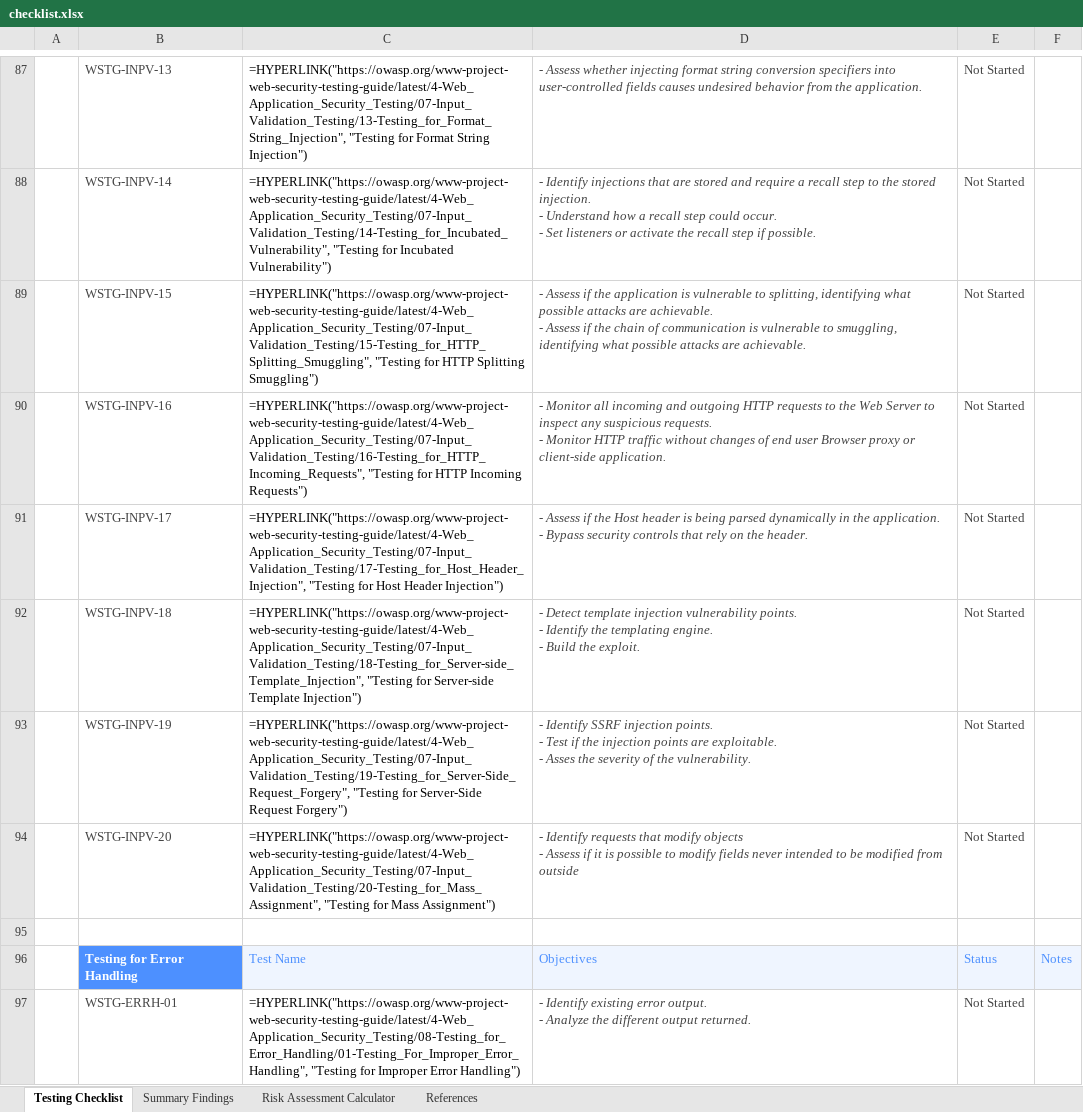
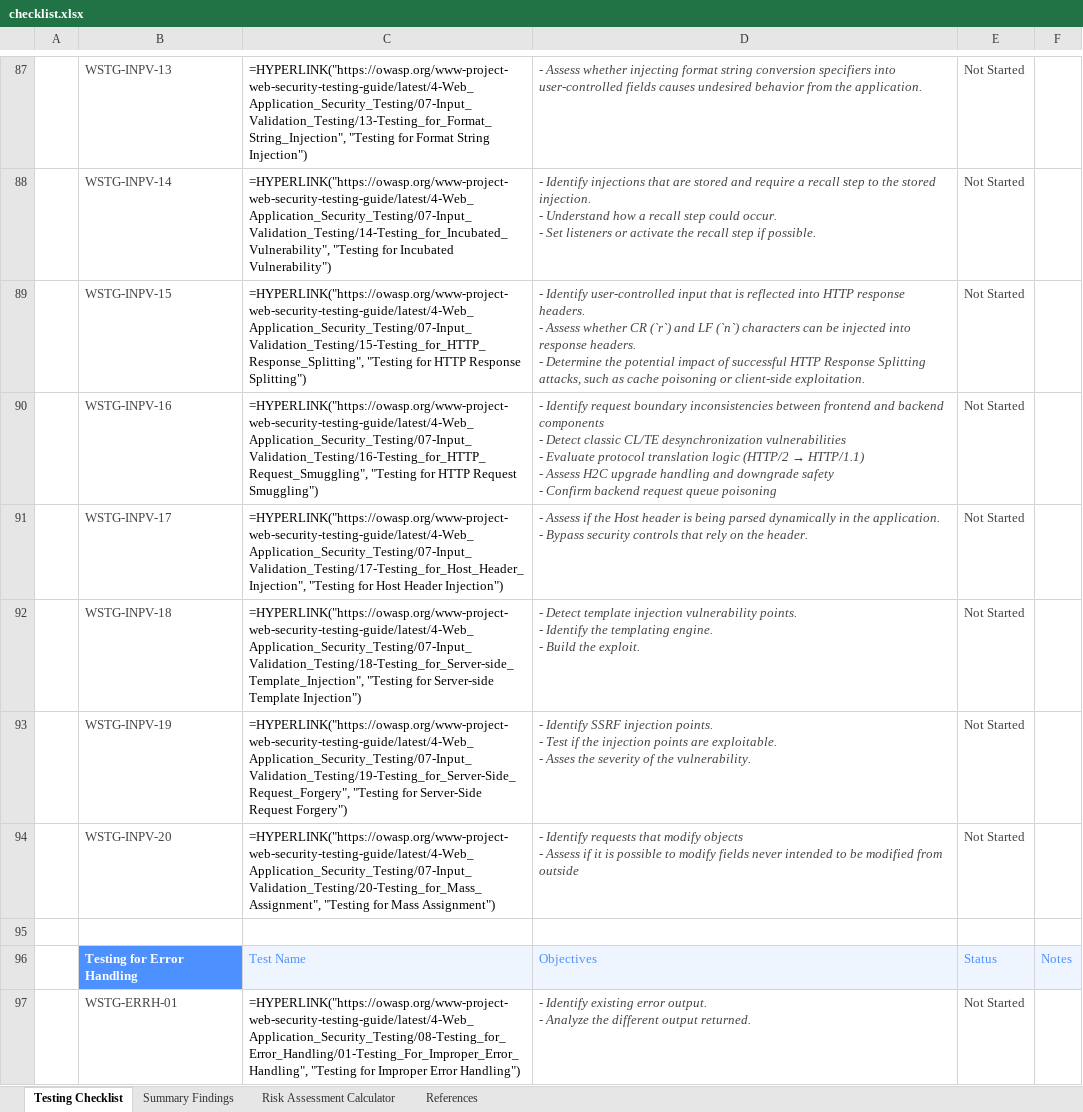
Before and after one commit to OWASP/wstg, an Excel workbook: checklists/checklist.xlsx, sheet Testing Checklist, drawn as a sheet; only a part is shown, gaps mark what is left out; values as stored, in another font and other column widths than the file's, no borders; formulas without a stored value are shown as written; conditional formats not drawn; ↵ is a line break in a cell; the diff names each change by its address in the sheet, - before the commit and + after, or states it on an @@ line.

Commit message:
Publish Latest checklists 2026-02-16 (#1319)
Updates based on OWASP/wstg@ee2f38a

```diff
--- a/checklists/checklist.xlsx (sheet Testing Checklist)
+++ b/checklists/checklist.xlsx (sheet Testing Checklist)
-C89: =HYPERLINK("https://owasp.org/www-project-web-security-testing-guide/latest/4-Web_Application_Security_Testing/07-Input_Validation_Testing/15-Testing_for_HTTP_Splitting_Smuggling", "Testing for HTTP Splitting Smuggling")
+C89: =HYPERLINK("https://owasp.org/www-project-web-security-testing-guide/latest/4-Web_Application_Security_Testing/07-Input_Validation_Testing/15-Testing_for_HTTP_Response_Splitting", "Testing for HTTP Response Splitting")
-D89: - Assess if the application is vulnerable to splitting, identifying what possible attacks are achievable. ↵ - Assess if the chain of communication is vulnerable to smuggling, identifying what possible attacks are achievable.
+D89: - Identify user-controlled input that is reflected into HTTP response headers. ↵ - Assess whether CR (`r`) and LF (`n`) characters can be injected into response headers. ↵ - Determine the potential impact of successful HTTP Response Splitting attacks, such as cache poisoning or client-side exploitation.
-C90: =HYPERLINK("https://owasp.org/www-project-web-security-testing-guide/latest/4-Web_Application_Security_Testing/07-Input_Validation_Testing/16-Testing_for_HTTP_Incoming_Requests", "Testing for HTTP Incoming Requests")
+C90: =HYPERLINK("https://owasp.org/www-project-web-security-testing-guide/latest/4-Web_Application_Security_Testing/07-Input_Validation_Testing/16-Testing_for_HTTP_Request_Smuggling", "Testing for HTTP Request Smuggling")
@@ D90: - Monitor all incoming and outgoing HTTP requests to the Web Server to inspect any suspicious requests. ↵ - Monitor HTTP traffic without changes of end user Browser proxy or client-side application. → - Identify request boundary inconsistencies between frontend and backend components ↵ - Detect classic CL/TE desynchronization vulnerabilities ↵ - Evaluate protocol translation logic (HTTP/2 → HTTP/1.1) ↵ - Assess H2C upgrade handling and downgrade safety ↵ - Confirm backend request queue poisoning @@
```
Also changed, not shown: 2 other files.
